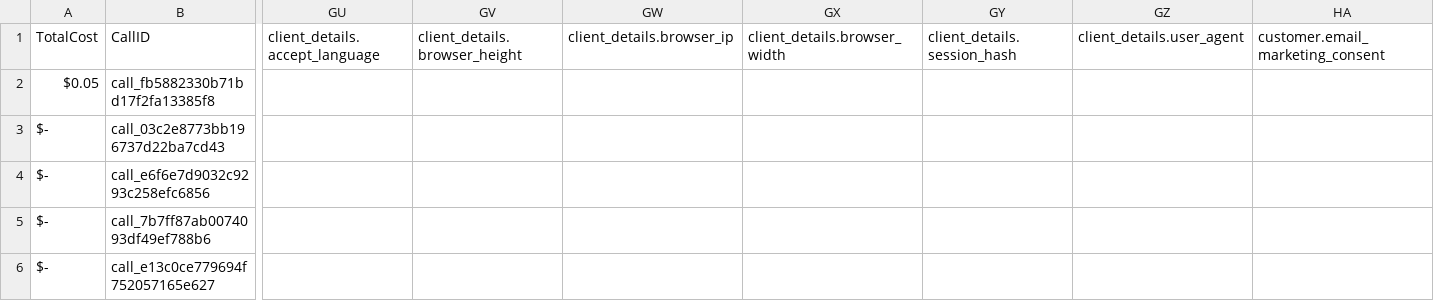
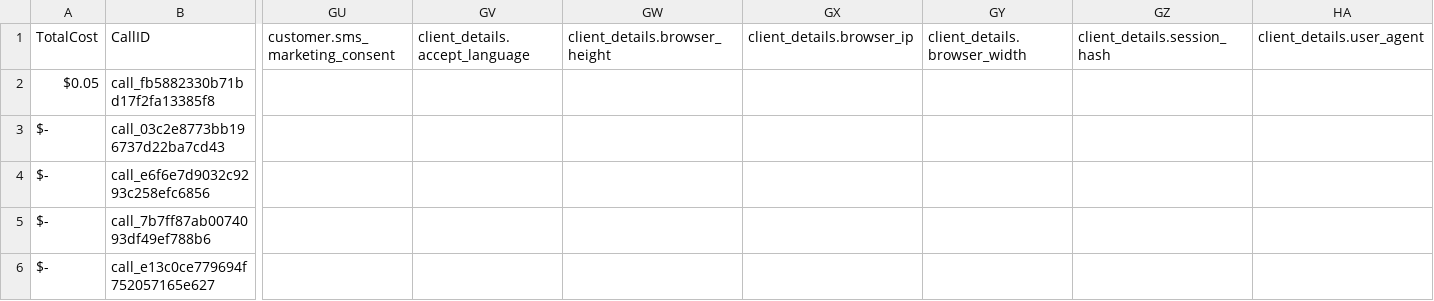
Before and after one commit to Urban-gabru-yog/Urban-Yog, a CSV file: data/merged_data.csv, drawn as a sheet; only a part is shown, gaps mark what is left out; the diff covers the shown part only; the diff names each change by its address in the sheet, - before the commit and + after, or states it on an @@ line.

```diff
--- a/data/merged_data.csv
+++ b/data/merged_data.csv
-GU1: client_details.accept_language
+GU1: customer.sms_marketing_consent
-GV1: client_details.browser_height
+GV1: client_details.accept_language
-GW1: client_details.browser_ip
+GW1: client_details.browser_height
-GX1: client_details.browser_width
+GX1: client_details.browser_ip
-GY1: client_details.session_hash
+GY1: client_details.browser_width
-GZ1: client_details.user_agent
+GZ1: client_details.session_hash
-HA1: customer.email_marketing_consent
+HA1: client_details.user_agent
```
Also changed, not shown: 1 edited cell elsewhere in this file, 1 other file.
